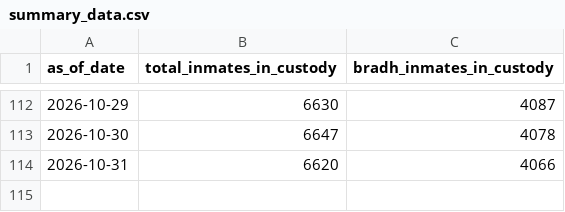
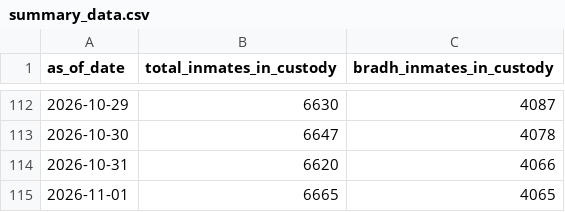
Before and after one commit to dlevine01/record-doc-daily-inmates, a CSV file: Summary data/summary_data.csv, drawn as a sheet; only a part is shown, gaps mark what is left out; the diff names each change by its address in the sheet, - before the commit and + after, or states it on an @@ line.

```diff
--- a/Summary data/summary_data.csv
+++ b/Summary data/summary_data.csv
+row 115: 2026-11-01 | 6665 | 4065
```
Also changed, not shown: 3 other files.
